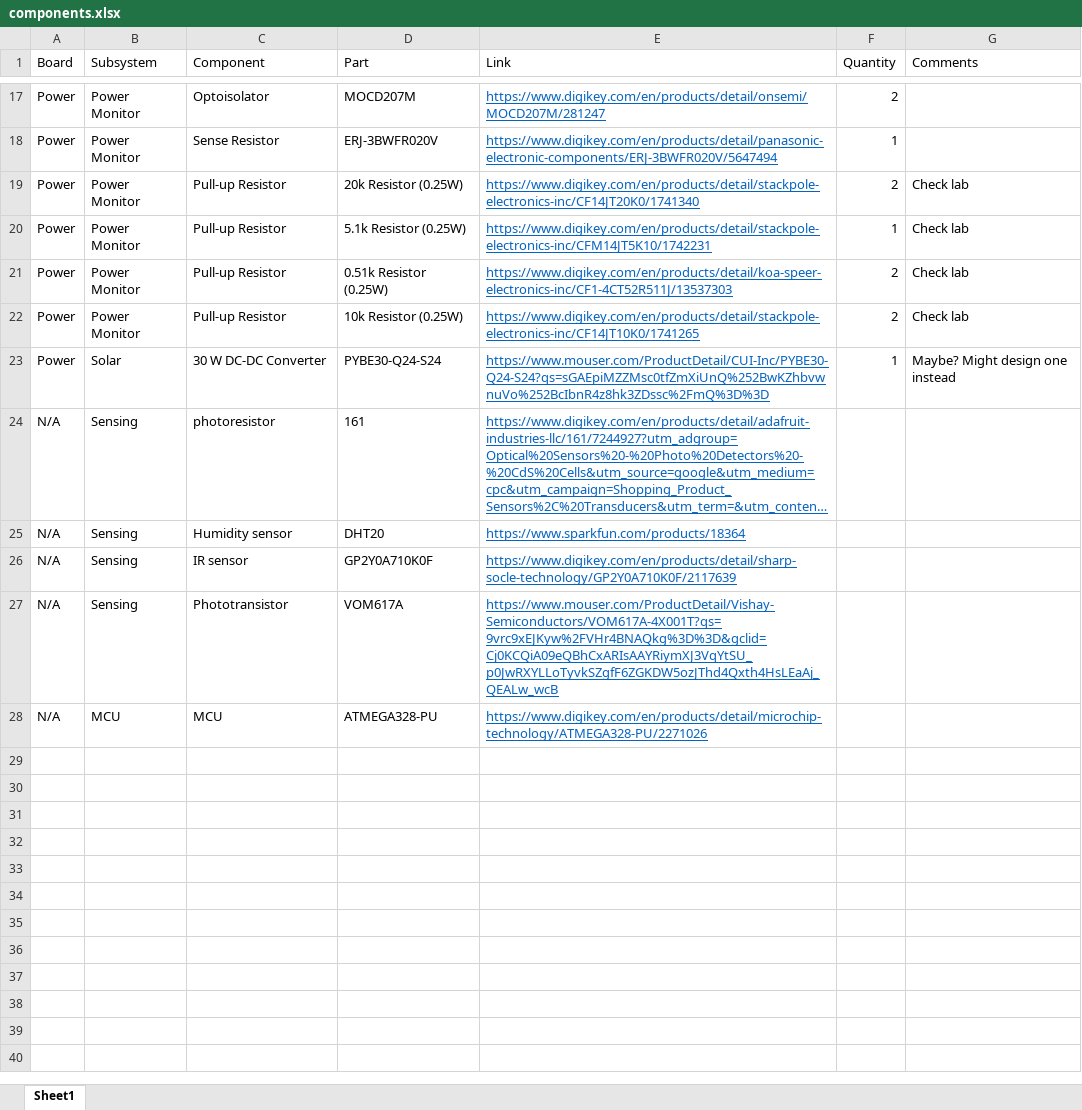
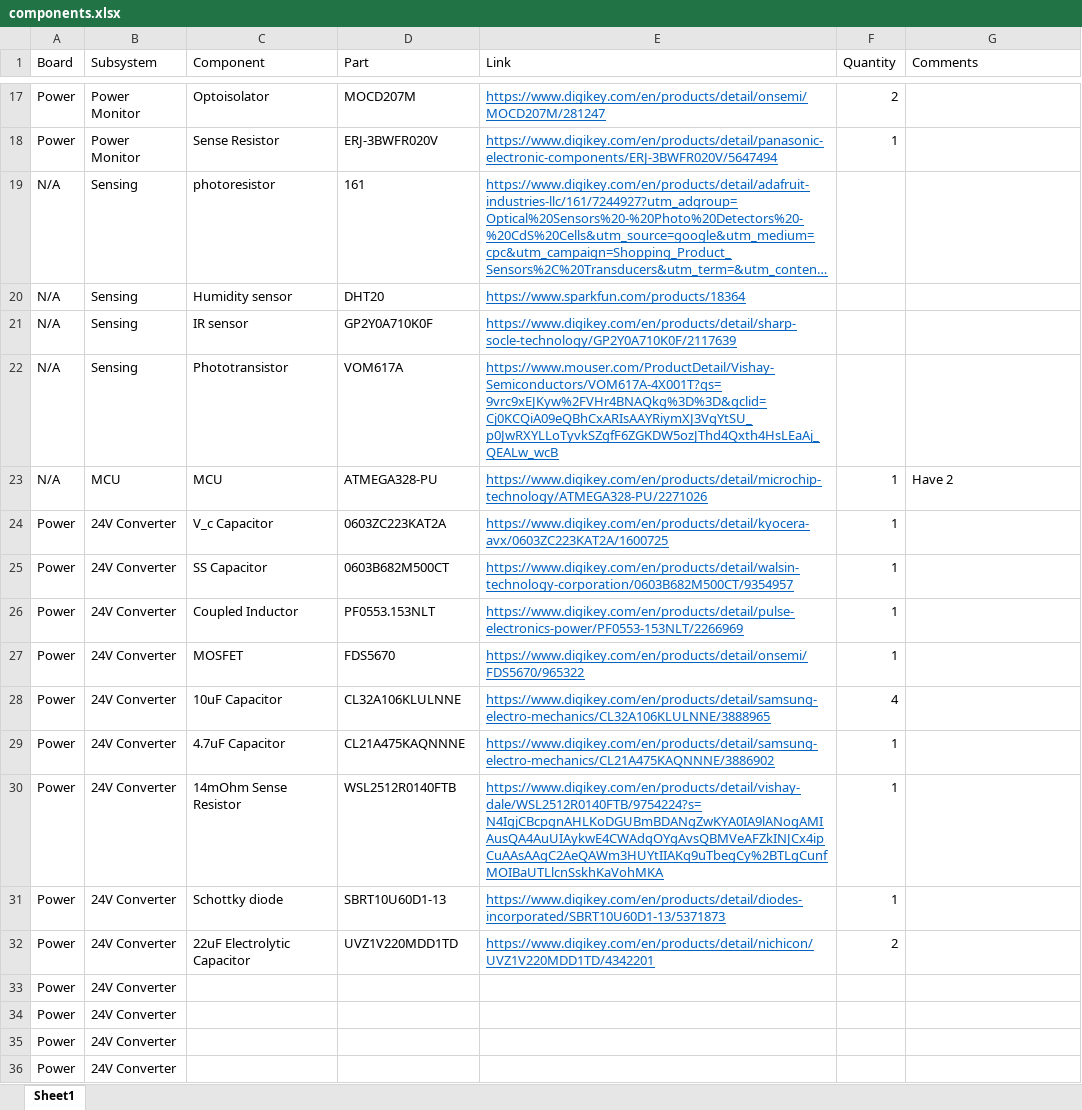
Before and after one commit to bobo-nums/ece445, an Excel workbook: datasheets/components.xlsx, sheet Sheet1, drawn as a sheet; only a part is shown, gaps mark what is left out; long unchanged cells end in …; values as stored, in another font and other column widths than the file's, no borders; removed rows and columns are numbered as before the commit, all else as after; the diff names each change by its address in the sheet, - before the commit and + after, or states it on an @@ line.

```diff
--- a/datasheets/components.xlsx (sheet Sheet1)
+++ b/datasheets/components.xlsx (sheet Sheet1)
-row 19: Power | Power Monitor | Pull-up Resistor | 20k Resistor (0.25W) | https://www.digikey.com/en/products/detail/stackpole-electronics-inc/CF14JT20K0/1741340 | 2 | Check lab
-row 20: Power | Power Monitor | Pull-up Resistor | 5.1k Resistor (0.25W) | https://www.digikey.com/en/products/detail/stackpole-electronics-inc/CFM14JT5K10/1742231 | 1 | Check lab
-row 21: Power | Power Monitor | Pull-up Resistor | 0.51k Resistor (0.25W) | https://www.digikey.com/en/products/detail/koa-speer-electronics-inc/CF1-4CT52R511J/13537303 | 2 | Check lab
-row 22: Power | Power Monitor | Pull-up Resistor | 10k Resistor (0.25W) | https://www.digikey.com/en/products/detail/stackpole-electronics-inc/CF14JT10K0/1741265 | 2 | Check lab
-row 23: Power | Solar | 30 W DC-DC Converter | PYBE30-Q24-S24 | https://www.mouser.com/ProductDetail/CUI-Inc/PYBE30-Q24-S24?qs=sGAEpiMZZMsc0tfZmXiUnQ%252BwKZhbvwnuVo%252BcIbnR4z8hk3ZDssc%2FmQ%3D%3D | 1 | Maybe? Might design one instead
-F23 (Quantity): (empty)
+F23 (Quantity): 1
-G23 (Comments): (empty)
+G23 (Comments): Have 2
+row 24: Power | 24V Converter | V_c Capacitor | 0603ZC223KAT2A | https://www.digikey.com/en/products/detail/kyocera-avx/0603ZC223KAT2A/1600725 | 1
+row 25: Power | 24V Converter | SS Capacitor | 0603B682M500CT | https://www.digikey.com/en/products/detail/walsin-technology-corporation/0603B682M500CT/9354957 | 1
+row 26: Power | 24V Converter | Coupled Inductor | PF0553.153NLT | https://www.digikey.com/en/products/detail/pulse-electronics-power/PF0553-153NLT/2266969 | 1
+row 27: Power | 24V Converter | MOSFET | FDS5670 | https://www.digikey.com/en/products/detail/onsemi/FDS5670/965322 | 1
+row 28: Power | 24V Converter | 10uF Capacitor | CL32A106KLULNNE | https://www.digikey.com/en/products/detail/samsung-electro-mechanics/CL32A106KLULNNE/3888965 | 4
+row 29: Power | 24V Converter | 4.7uF Capacitor | CL21A475KAQNNNE | https://www.digikey.com/en/products/detail/samsung-electro-mechanics/CL21A475KAQNNNE/3886902 | 1
+row 30: Power | 24V Converter | 14mOhm Sense Resistor | WSL2512R0140FTB | https://www.digikey.com/en/products/detail/vishay-dale/WSL2512R0140FTB/9754224?s=N4IgjCBcpgnAHLKoDGUBmBDANgZwKYA0IA9lANogAMIAusQA4AuUIAykwE4CWAdgOYgAvsQBMVeAFZkINJCx4ipCuAAsAAgC2AeQAWm3HUYtIIAKq9uTbegCy%2BTLgCunfMOIBaUTLlcnSskhKaVohMKA | 1
+row 31: Power | 24V Converter | Schottky diode | SBRT10U60D1-13 | https://www.digikey.com/en/products/detail/diodes-incorporated/SBRT10U60D1-13/5371873 | 1
+row 32: Power | 24V Converter | 22uF Electrolytic Capacitor | UVZ1V220MDD1TD | https://www.digikey.com/en/products/detail/nichicon/UVZ1V220MDD1TD/4342201 | 2
+row 33: Power | 24V Converter
+row 34: Power | 24V Converter
+row 35: Power | 24V Converter
+row 36: Power | 24V Converter
```
Also changed, not shown: 21 other files.
